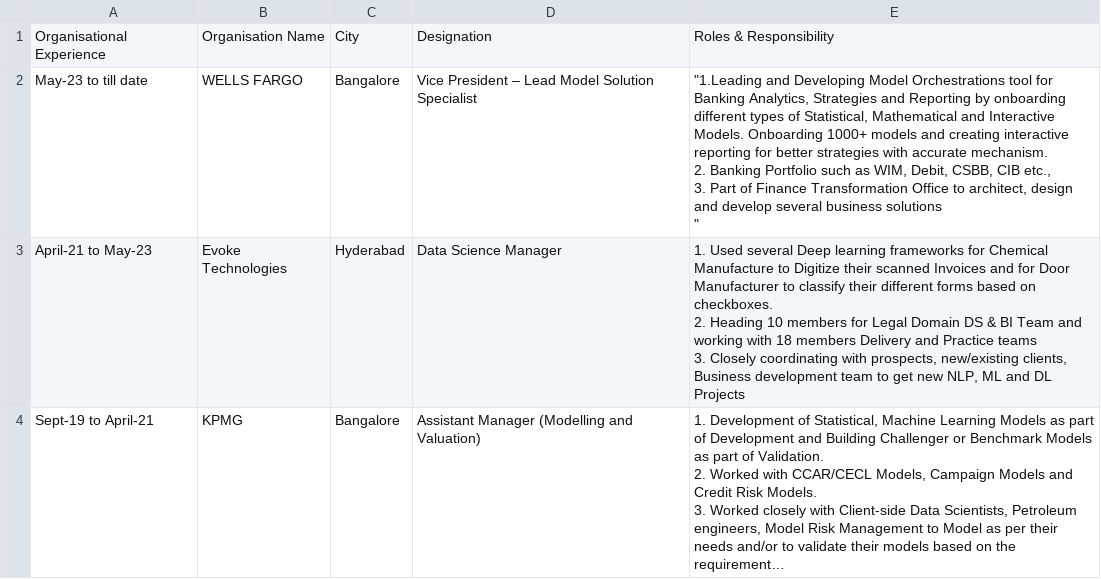
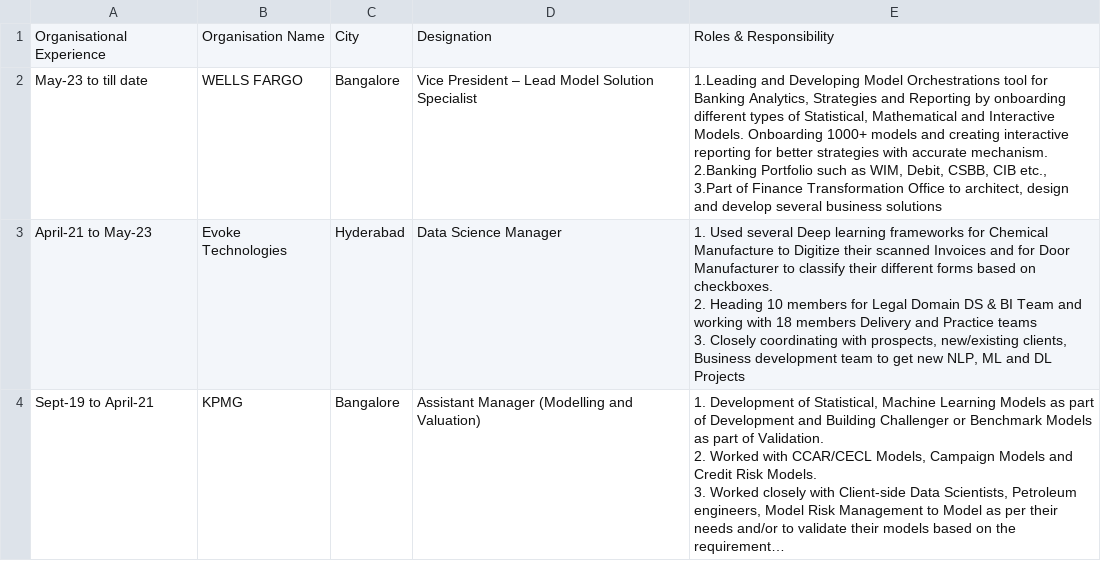
Before and after one commit to Saka-Chennakesh/Saka-Chennakesh, a CSV file: org.csv, drawn as a sheet; only a part is shown; long unchanged cells end in ….

Commit message:
Add files via upload

```diff
--- a/org.csv
+++ b/org.csv
@@ -1,8 +1,5 @@
 Organisational Experience,Organisation Name,City,Designation,Roles & Responsibility
-May-23 to till date,WELLS FARGO,Bangalore,Vice President – Lead Model Solution Specialist,"""1.Leading and Developing Model Orchestrations tool for Banking Analytics, Strategies and Reporting by onboarding different types of Statistical, Mathematical and Interactive Models. Onboarding 1000+ models and creating interactive reporting for better strategies with accurate mechanism.
-
-2.	Banking Portfolio such as WIM, Debit, CSBB, CIB etc.,
-
-3.	Part of Finance Transformation Office to architect, design and develop several business solutions
-"""
+May-23 to till date,WELLS FARGO,Bangalore,Vice President – Lead Model Solution Specialist,"1.Leading and Developing Model Orchestrations tool for Banking Analytics, Strategies and Reporting by onboarding different types of Statistical, Mathematical and Interactive Models. Onboarding 1000+ models and creating interactive reporting for better strategies with accurate mechanism.
+2.Banking Portfolio such as WIM, Debit, CSBB, CIB etc.,
+3.Part of Finance Transformation Office to architect, design and develop several business solutions"
 April-21 to May-23,Evoke Technologies,Hyderabad,Data Science Manager,"1.	Used several Deep learning frameworks for Chemical Manufacture to Digitize their scanned Invoices and for Door Manufacturer to classify their different forms based on checkboxes.
```
